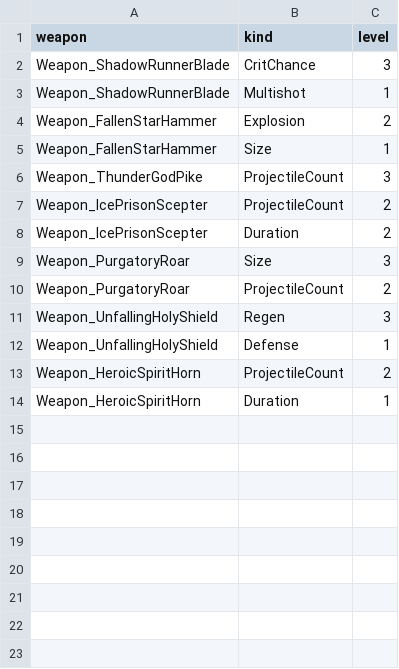
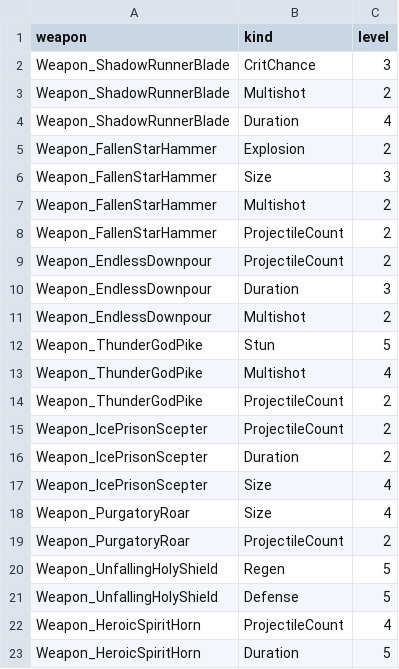
Before and after one commit to Hanibuchi/tps-dungeon, a CSV file: Assets/_Project/Items/Weapons/UniqueEnchantments.csv, drawn as a sheet.

```diff
--- a/Assets/_Project/Items/Weapons/UniqueEnchantments.csv
+++ b/Assets/_Project/Items/Weapons/UniqueEnchantments.csv
@@ -2,13 +2,22 @@ weapon,kind,level
 Weapon_ShadowRunnerBlade,CritChance,3
-Weapon_ShadowRunnerBlade,Multishot,1
+Weapon_ShadowRunnerBlade,Multishot,2
+Weapon_ShadowRunnerBlade,Duration,4
 Weapon_FallenStarHammer,Explosion,2
-Weapon_FallenStarHammer,Size,1
-Weapon_ThunderGodPike,ProjectileCount,3
+Weapon_FallenStarHammer,Size,3
+Weapon_FallenStarHammer,Multishot,2
+Weapon_FallenStarHammer,ProjectileCount,2
+Weapon_EndlessDownpour,ProjectileCount,2
+Weapon_EndlessDownpour,Duration,3
+Weapon_EndlessDownpour,Multishot,2
+Weapon_ThunderGodPike,Stun,5
+Weapon_ThunderGodPike,Multishot,4
+Weapon_ThunderGodPike,ProjectileCount,2
 Weapon_IcePrisonScepter,ProjectileCount,2
 Weapon_IcePrisonScepter,Duration,2
-Weapon_PurgatoryRoar,Size,3
+Weapon_IcePrisonScepter,Size,4
+Weapon_PurgatoryRoar,Size,4
 Weapon_PurgatoryRoar,ProjectileCount,2
-Weapon_UnfallingHolyShield,Regen,3
-Weapon_UnfallingHolyShield,Defense,1
-Weapon_HeroicSpiritHorn,ProjectileCount,2
-Weapon_HeroicSpiritHorn,Duration,1
+Weapon_UnfallingHolyShield,Regen,5
+Weapon_UnfallingHolyShield,Defense,5
+Weapon_HeroicSpiritHorn,ProjectileCount,4
+Weapon_HeroicSpiritHorn,Duration,5
```
Also changed, not shown: 11 other files.
